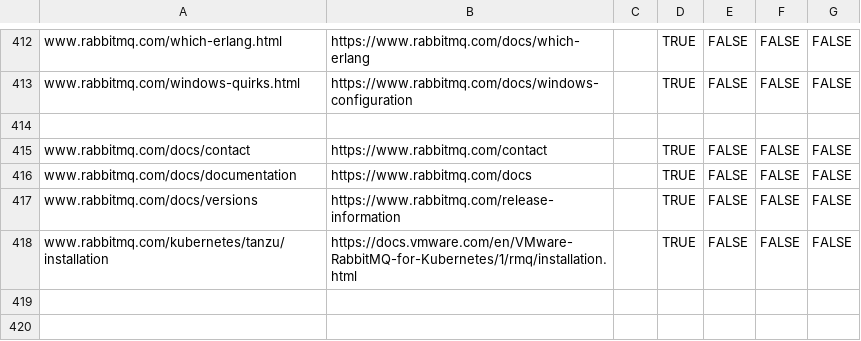
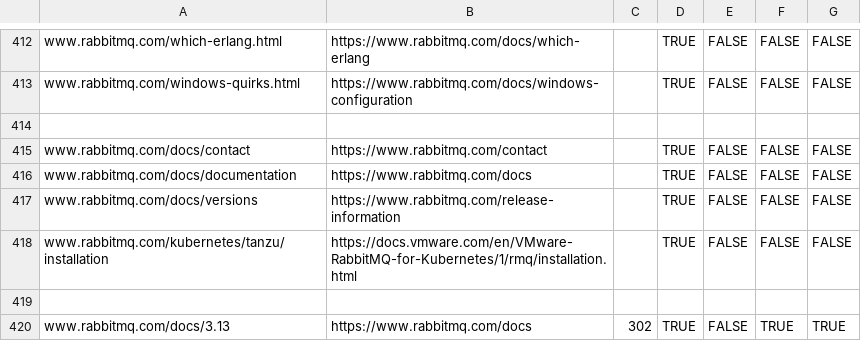
Before and after one commit to rabbitmq/rabbitmq-website, a CSV file: infrastructure/cloudflare-bulk-redirects.csv, drawn as a sheet; only a part is shown, gaps mark what is left out; the diff names each change by its address in the sheet, - before the commit and + after, or states it on an @@ line.

Commit message:
cloudflare-bulk-redirects.csv: Add redirect `/docs/3.13` -> `/docs`
[Why]
This will allow us to point to the 3.13 docs in external resources like
the RabbitMQ management UI before we cut the next release.

For instance, the management UI could create a link such as
`/docs/3.13/feature-flags`. While RabbitMQ 3.13.x remains the latest
release branch, it will redirect to `/docs/feature-flags`. However, once
we cut the next release branch in the docs (for example 3.14), we can
remove the redirect and the link will point to the real
`/docs/3.13/feature-flags` (while `/docs/feature-flags` corresponds to
3.14).

```diff
--- a/infrastructure/cloudflare-bulk-redirects.csv
+++ b/infrastructure/cloudflare-bulk-redirects.csv
+row 419: (empty)
+row 420: www.rabbitmq.com/docs/3.13 | https://www.rabbitmq.com/docs | 302 | TRUE | FALSE | TRUE | TRUE
```
